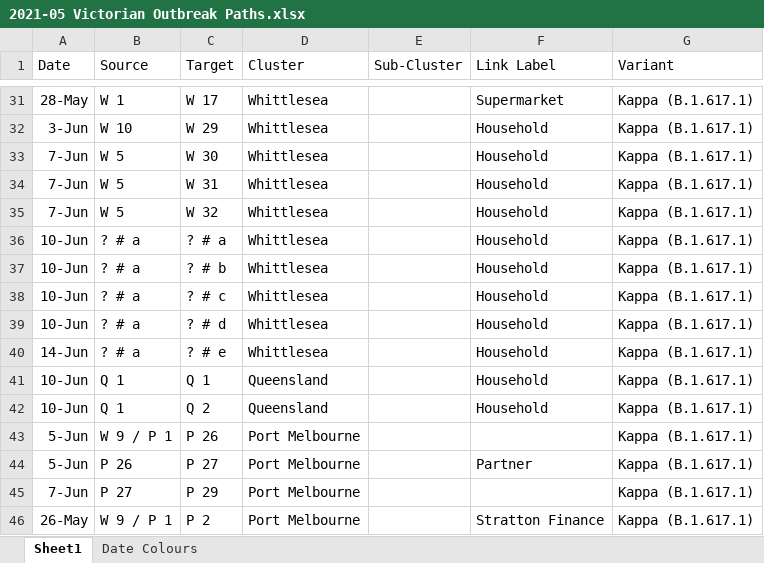
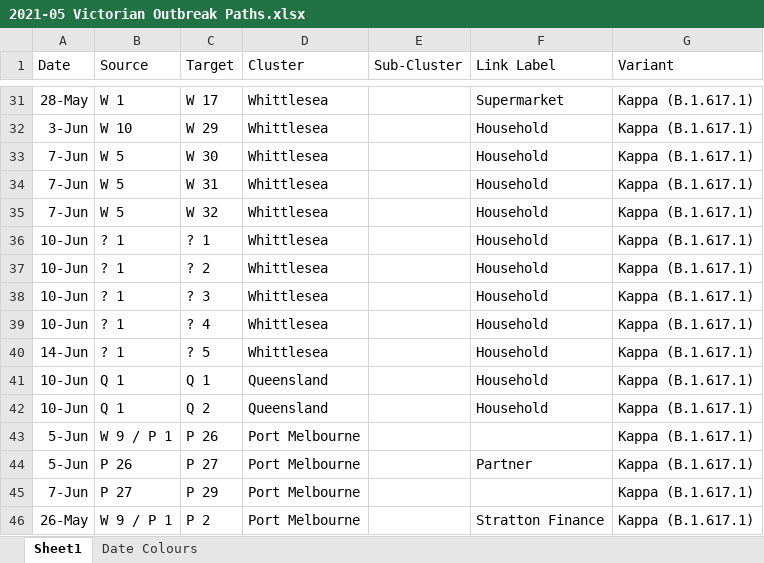
Before and after one commit to Mike-Honey/covid-19-outbreak-paths, an Excel workbook: 2021-05 Victorian Outbreak Paths.xlsx, sheet Sheet1, drawn as a sheet; only a part is shown, gaps mark what is left out; values as stored, in another font and other column widths than the file's, no borders; table styles not drawn; the diff names each change by its address in the sheet, - before the commit and + after, or states it on an @@ line.

```diff
--- a/2021-05 Victorian Outbreak Paths.xlsx (sheet Sheet1)
+++ b/2021-05 Victorian Outbreak Paths.xlsx (sheet Sheet1)
-B36:B40 (Source): ? # a
+B36:B40 (Source): ? 1
-C36 (Target): ? # a
+C36 (Target): ? 1
-C37 (Target): ? # b
+C37 (Target): ? 2
-C38 (Target): ? # c
+C38 (Target): ? 3
-C39 (Target): ? # d
+C39 (Target): ? 4
-C40 (Target): ? # e
+C40 (Target): ? 5
```
Also changed, not shown: 1 other file.
